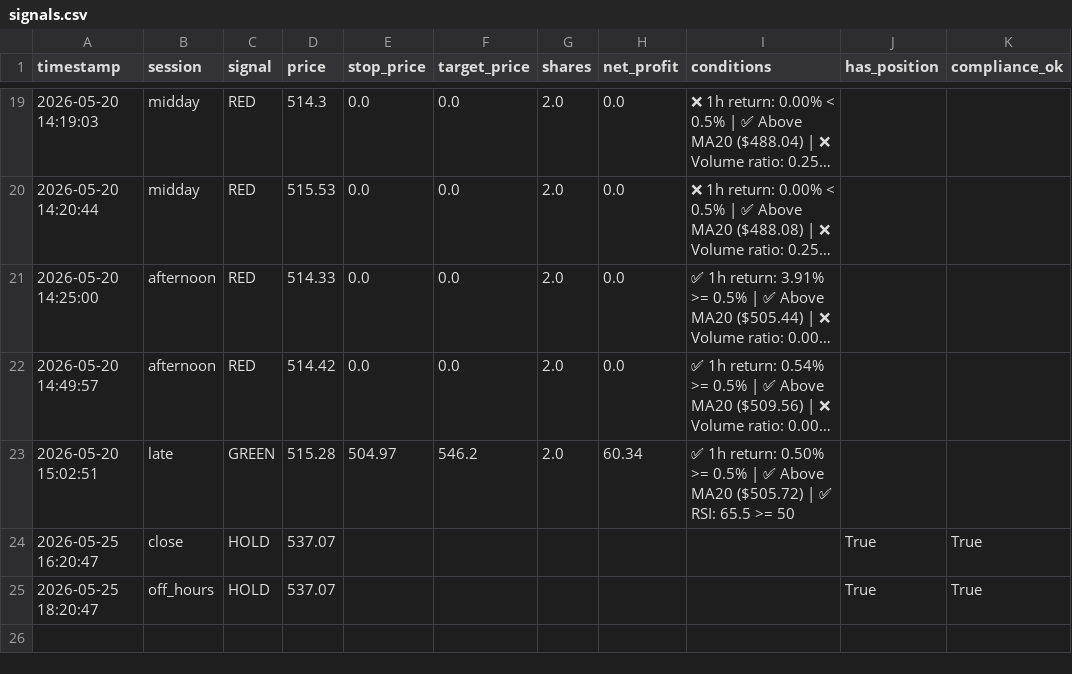
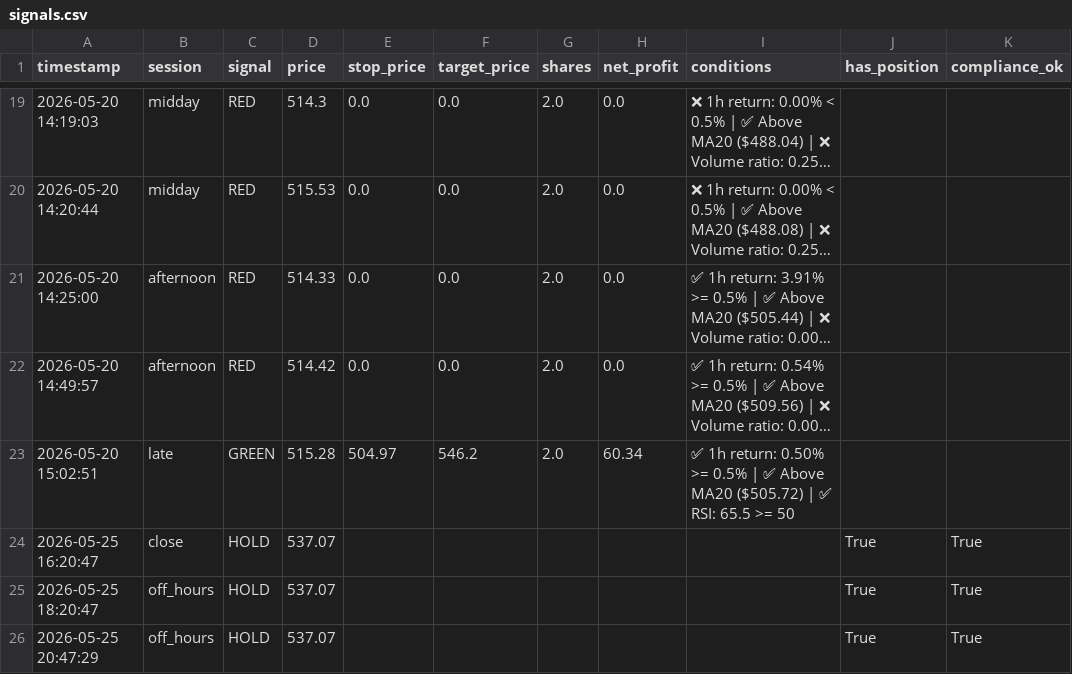
Before and after one commit to mrpink970/sector-research-system, a CSV file: data/ttp/signals.csv, drawn as a sheet; only a part is shown, gaps mark what is left out; long unchanged cells end in ….

```diff
--- a/data/ttp/signals.csv
+++ b/data/ttp/signals.csv
@@ -25 +25,2 @@ timestamp,session,signal,price,stop_price,target_price,shares,net_profit,conditi
 2026-05-25 18:20:47,off_hours,HOLD,537.07,,,,,,True,True
+2026-05-25 20:47:29,off_hours,HOLD,537.07,,,,,,True,True
```
Also changed, not shown: data/ttp/price_log.csv.
